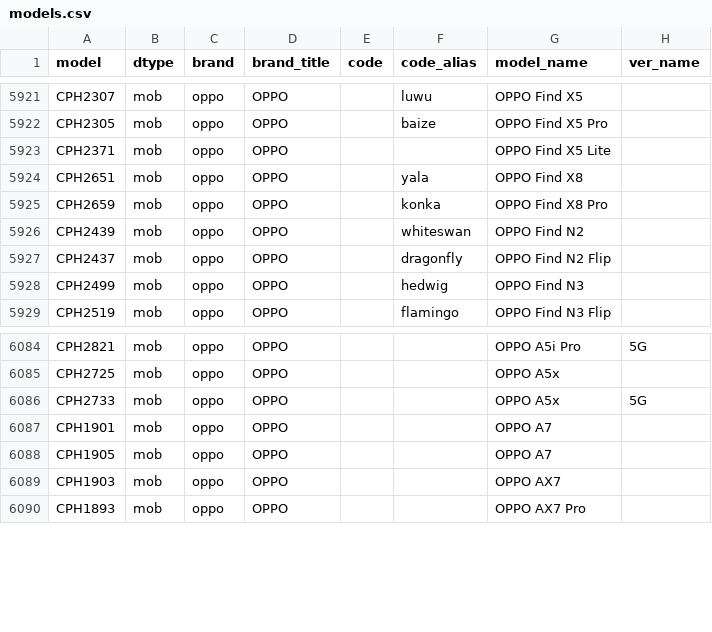
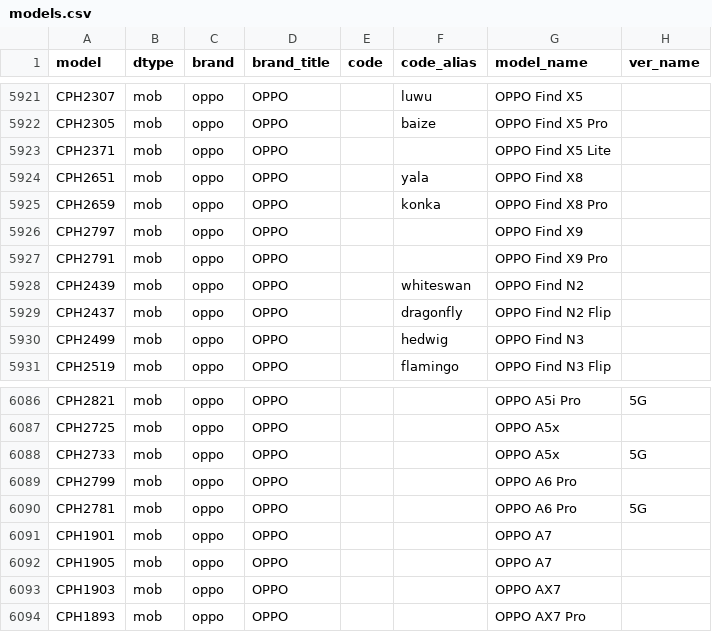
Before and after one commit to KHwang9883/MobileModels-csv, a CSV file: models.csv, drawn as a sheet; only a part is shown, gaps mark what is left out; the diff names each change by its address in the sheet, - before the commit and + after, or states it on an @@ line.

Commit message:
Sync with MobileModels dd67ce2dc12d45d7c74482f537e172e219c4e8c6

```diff
--- a/models.csv
+++ b/models.csv
+row 5926: CPH2797 | mob | oppo | OPPO |  |  | OPPO Find X9
+row 5927: CPH2791 | mob | oppo | OPPO |  |  | OPPO Find X9 Pro
+row 6089: CPH2799 | mob | oppo | OPPO |  |  | OPPO A6 Pro
+row 6090: CPH2781 | mob | oppo | OPPO |  |  | OPPO A6 Pro | 5G
```
Also changed, not shown: 1 other file.
